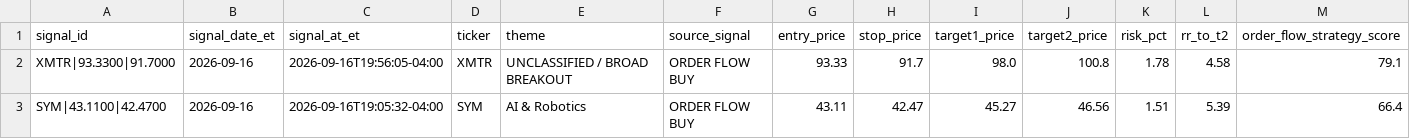
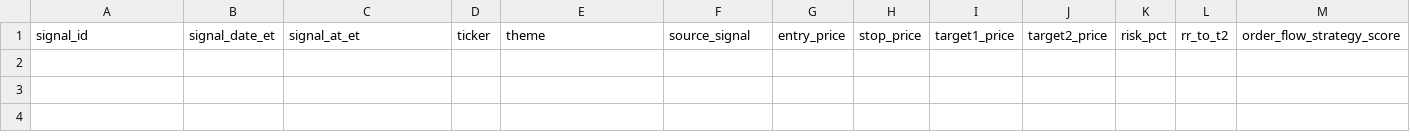
Before and after one commit to AmolBhosale1989/ai-market-scanner, a CSV file: dashboard-data/order_flow_strategy_journal.csv, drawn as a sheet; only a part is shown; rows hold the shown columns only; the diff names each change by its address in the sheet, - before the commit and + after, or states it on an @@ line.

```diff
--- a/dashboard-data/order_flow_strategy_journal.csv
+++ b/dashboard-data/order_flow_strategy_journal.csv
-row 2: XMTR|93.3300|91.7000 | 2026-09-16 | 2026-09-16T19:56:05-04:00 | XMTR | UNCLASSIFIED / BROAD BREAKOUT | ORDER FLOW BUY | 93.33 | 91.7 | 98.0 | 100.8 | 1.78 | 4.58 | 79.1
-row 3: SYM|43.1100|42.4700 | 2026-09-16 | 2026-09-16T19:05:32-04:00 | SYM | AI & Robotics | ORDER FLOW BUY | 43.11 | 42.47 | 45.27 | 46.56 | 1.51 | 5.39 | 66.4
```
Also changed, not shown: dashboard-data/daily_top_pick_summary.csv, dashboard-data/order_flow_strategy_performance.csv, 9 other files.
